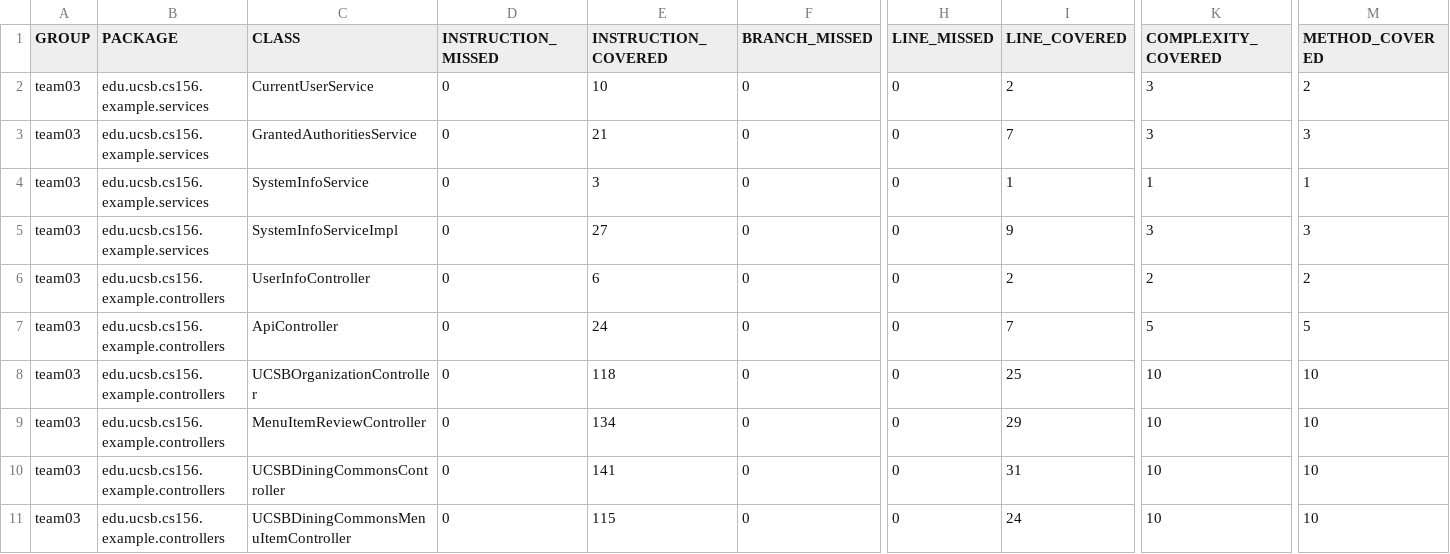
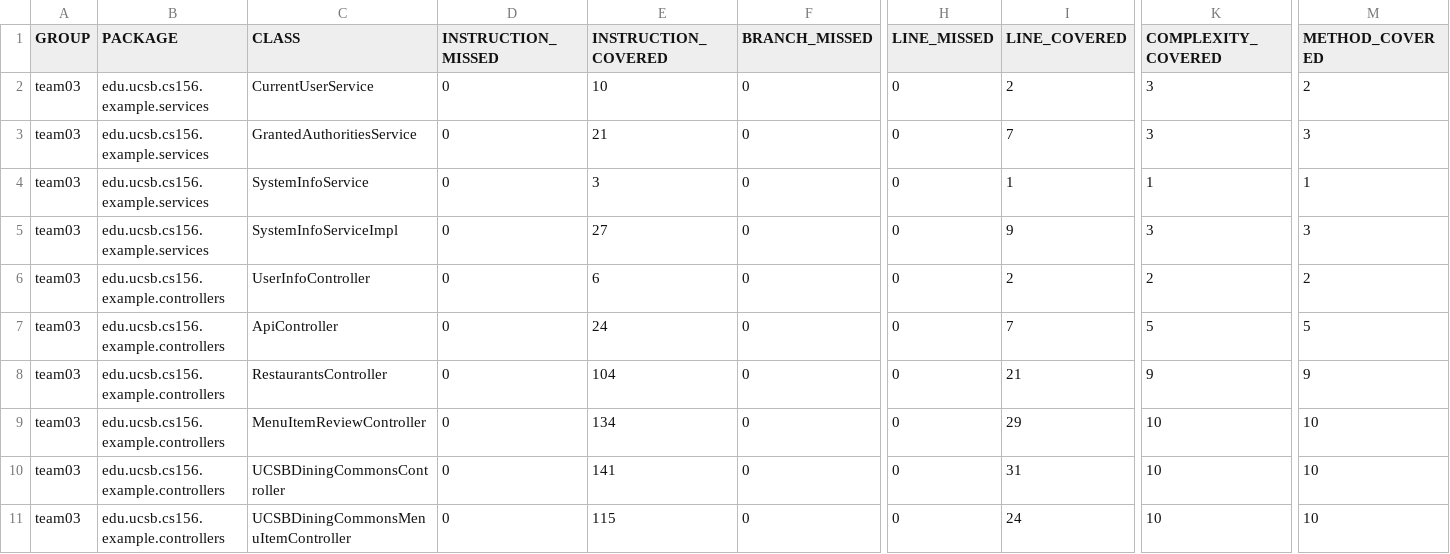
Before and after one commit to ucsb-cs156-s24/team03-s24-4pm-2, a CSV file: jacoco/jacoco.csv, drawn as a sheet; only a part is shown, gaps mark what is left out; the diff names each change by its address in the sheet, - before the commit and + after, or states it on an @@ line.

```diff
--- a/jacoco/jacoco.csv
+++ b/jacoco/jacoco.csv
-C8 (CLASS): UCSBOrganizationController
+C8 (CLASS): RestaurantsController
-E8 (INSTRUCTION_COVERED): 118
+E8 (INSTRUCTION_COVERED): 104
-I8 (LINE_COVERED): 25
+I8 (LINE_COVERED): 21
-K8 (COMPLEXITY_COVERED): 10
+K8 (COMPLEXITY_COVERED): 9
-M8 (METHOD_COVERED): 10
+M8 (METHOD_COVERED): 9
```
Also changed, not shown: 9 other files.
